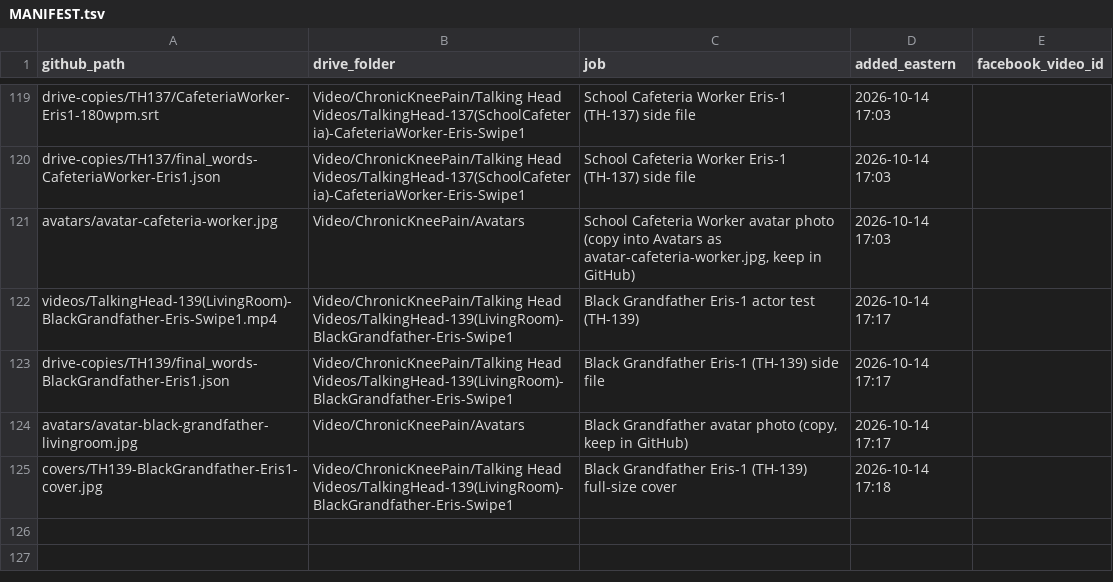
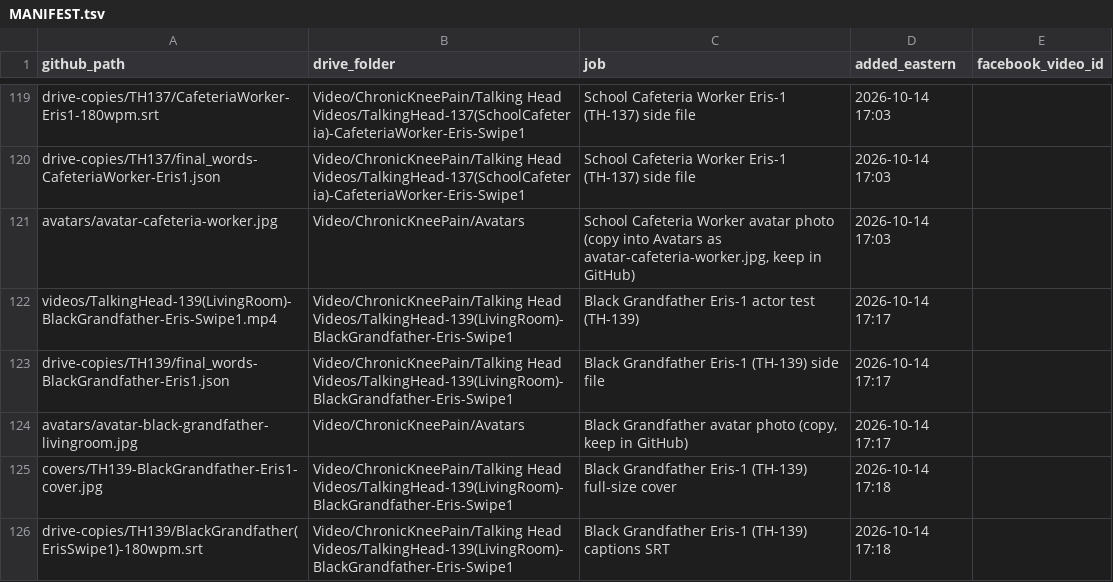
Before and after one commit to jamaljenkinspromo-cpu/kr-videos, a TSV file: MANIFEST.tsv, drawn as a sheet; only a part is shown, gaps mark what is left out.

```diff
--- a/MANIFEST.tsv
+++ b/MANIFEST.tsv
@@ -125 +125,2 @@ avatars/avatar-black-grandfather-livingroom.jpg	Video/ChronicKneePain/Avatars	Bl
 covers/TH139-BlackGrandfather-Eris1-cover.jpg	Video/ChronicKneePain/Talking Head Videos/TalkingHead-139(LivingRoom)-BlackGrandfather-Eris-Swipe1	Black Grandfather Eris-1 (TH-139) full-size cover	2026-10-14 17:18	
+drive-copies/TH139/BlackGrandfather(ErisSwipe1)-180wpm.srt	Video/ChronicKneePain/Talking Head Videos/TalkingHead-139(LivingRoom)-BlackGrandfather-Eris-Swipe1	Black Grandfather Eris-1 (TH-139) captions SRT	2026-10-14 17:18	
```
Also changed, not shown: 2 other files.
